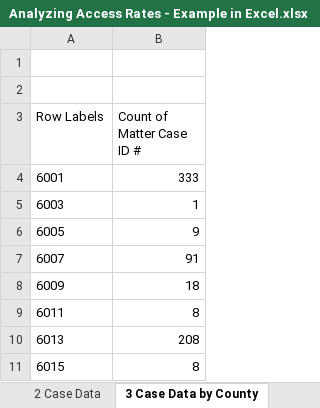
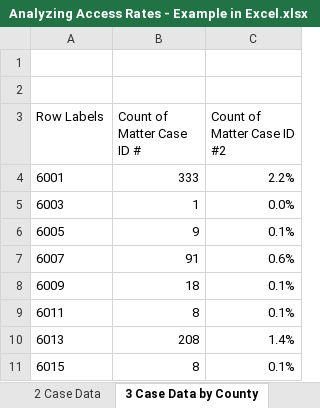
Before and after one commit to pjames-consulting/powerbi_example, an Excel workbook: Analyzing Access Rates - Example in Excel.xlsx, sheet 3 Case Data by County, drawn as a sheet; only a part is shown; values as stored, in another font and other column widths than the file's, no borders; the diff names each change by its address in the sheet, - before the commit and + after, or states it on an @@ line.

```diff
--- a/Analyzing Access Rates - Example in Excel.xlsx (sheet 3 Case Data by County)
+++ b/Analyzing Access Rates - Example in Excel.xlsx (sheet 3 Case Data by County)
+column C (Count of Matter Case ID #2), rows 4-11: 2.2% | 0.0% | 0.1% | 0.6% | 0.1% | 0.1% | 1.4% | 0.1%
```
Also changed, not shown: sheet 5 Additional Calcs, sheet Steps, formulas that keep their value.
